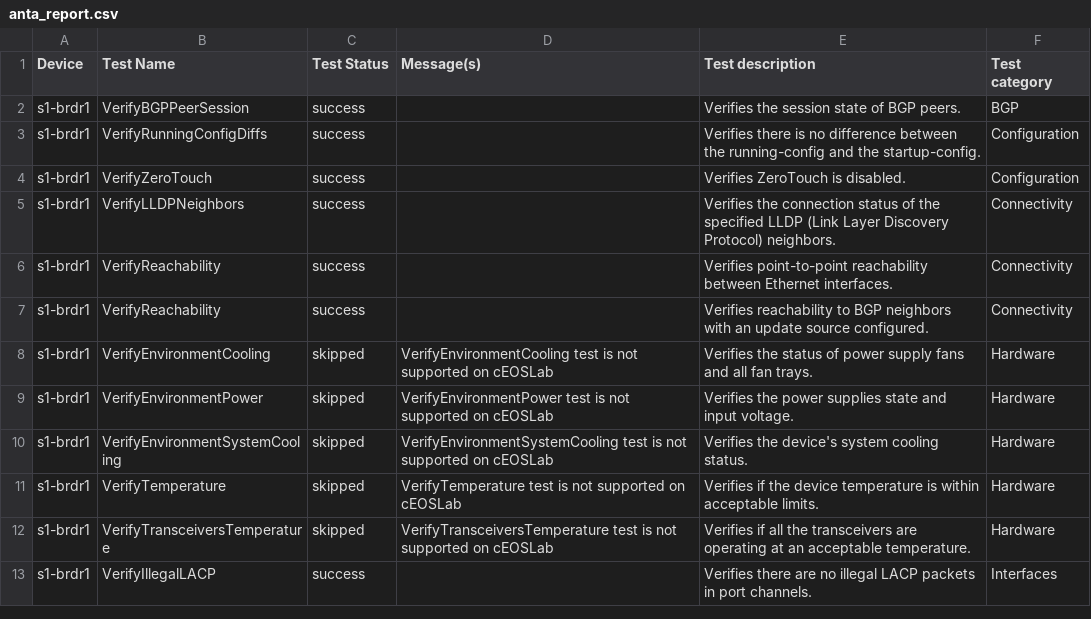
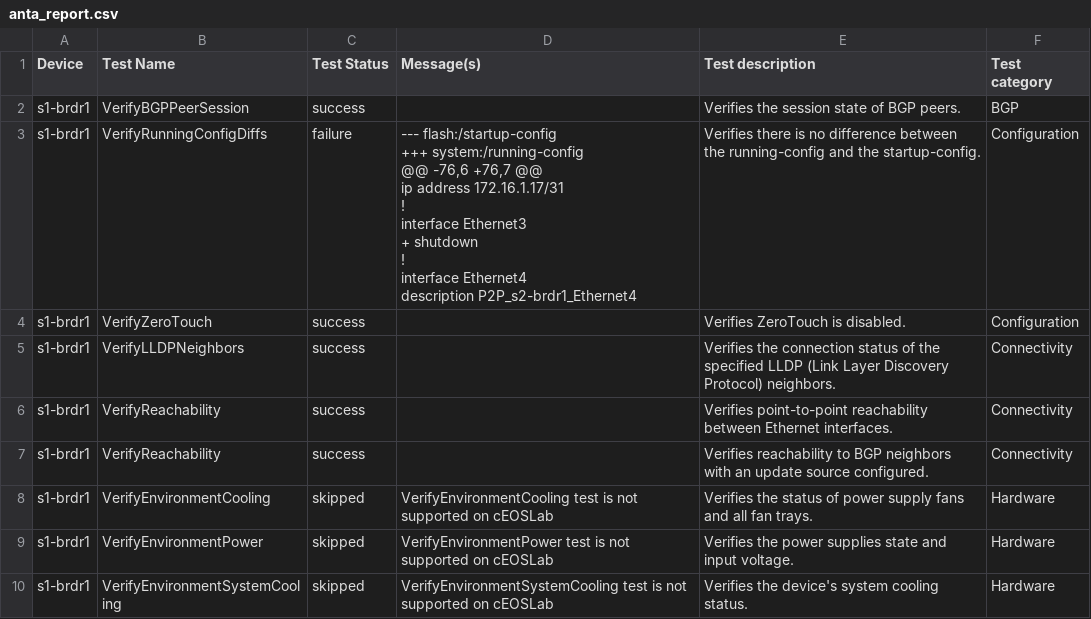
Before and after one commit to philkeyser/ci-workshops-avd, a CSV file: labs/NET_TESTING/sites/site_1/anta/reports/anta_report.csv, drawn as a sheet; only a part is shown; the shorter side is filled out with more unchanged rows.

```diff
--- a/labs/NET_TESTING/sites/site_1/anta/reports/anta_report.csv
+++ b/labs/NET_TESTING/sites/site_1/anta/reports/anta_report.csv
@@ -2,3 +2,13 @@ Device,Test Name,Test Status,Message(s),Test description,Test category
 s1-brdr1,VerifyBGPPeerSession,success,,Verifies the session state of BGP peers.,BGP
-s1-brdr1,VerifyRunningConfigDiffs,success,,Verifies there is no difference between the running-config and the startup-config.,Configuration
+s1-brdr1,VerifyRunningConfigDiffs,failure,"--- flash:/startup-config
++++ system:/running-config
+@@ -76,6 +76,7 @@
+    ip address 172.16.1.17/31
+ !
+ interface Ethernet3
++   shutdown
+ !
+ interface Ethernet4
+    description P2P_s2-brdr1_Ethernet4
+",Verifies there is no difference between the running-config and the startup-config.,Configuration
 s1-brdr1,VerifyZeroTouch,success,,Verifies ZeroTouch is disabled.,Configuration
```
Also changed, not shown: 14 other files.
